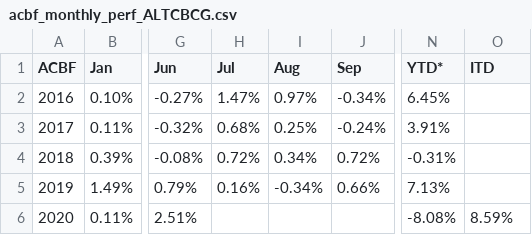
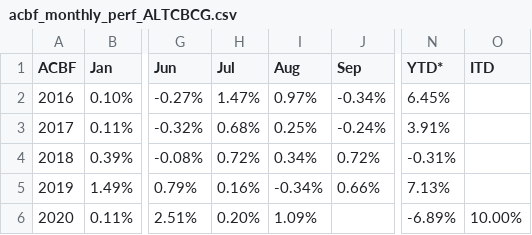
Before and after one commit to MuhmmadHamzatahir/altanawealth, a CSV file: assets/chart-data/acbf_monthly_perf_ALTCBCG.csv, drawn as a sheet; only a part is shown, gaps mark what is left out; the diff names each change by its address in the sheet, - before the commit and + after, or states it on an @@ line.

Commit message:
Upload: assets/chart-data/acbf_monthly_perf_ALTCBCG.csv

```diff
--- a/assets/chart-data/acbf_monthly_perf_ALTCBCG.csv
+++ b/assets/chart-data/acbf_monthly_perf_ALTCBCG.csv
-H6 (Jul): (empty)
+H6 (Jul): 0.20%
-I6 (Aug): (empty)
+I6 (Aug): 1.09%
-N6 (YTD*): -8.08%
+N6 (YTD*): -6.89%
-O6 (ITD): 8.59%
+O6 (ITD): 10.00%
```
